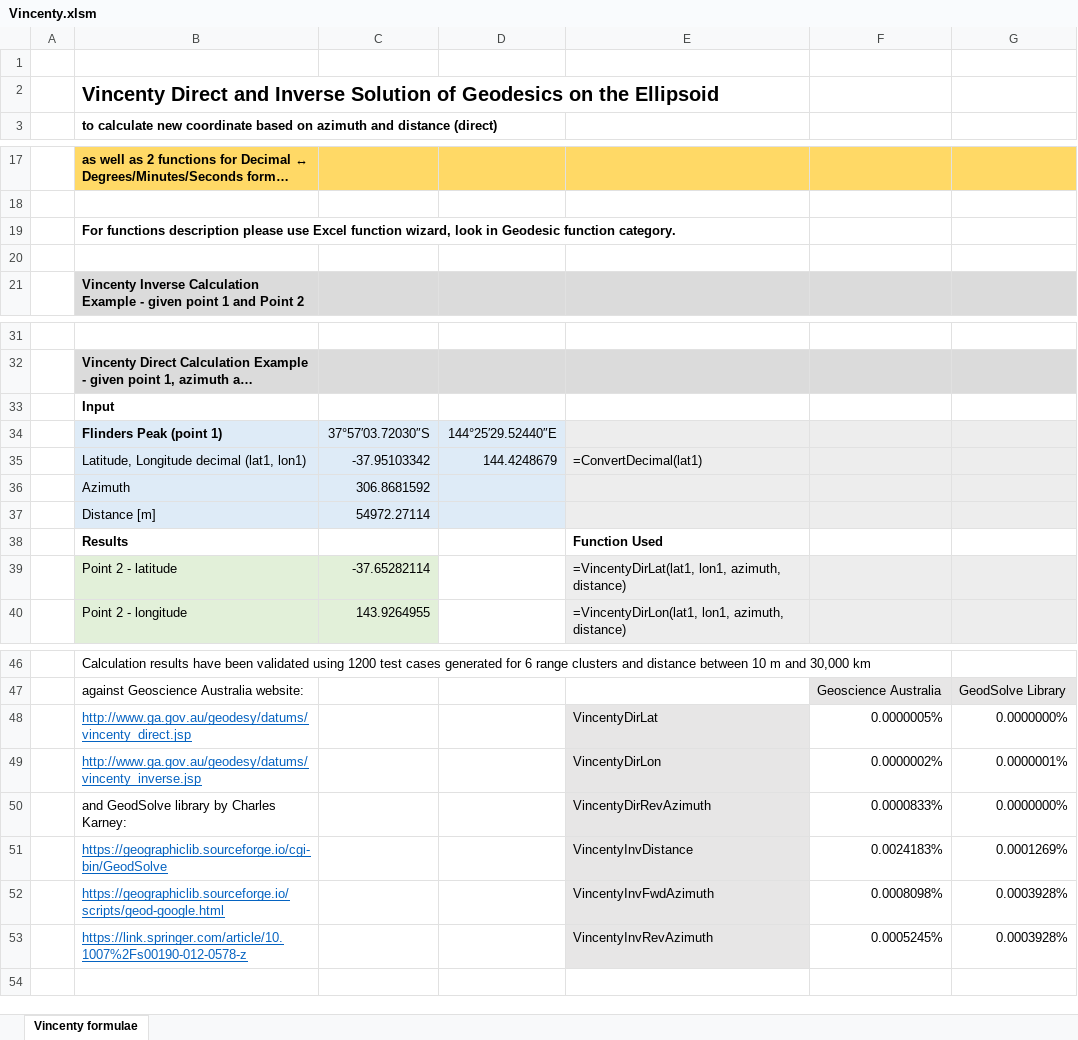
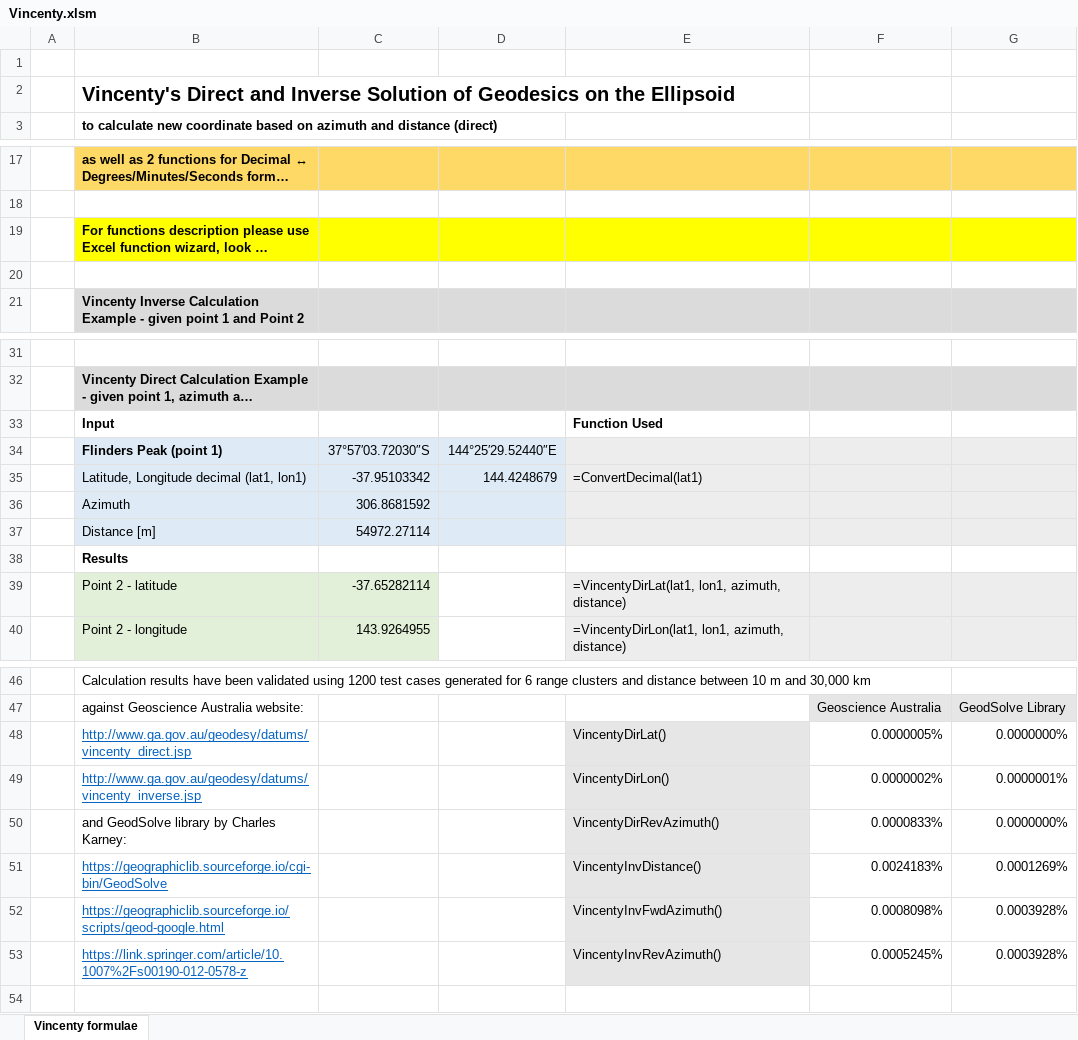
Before and after one commit to tdjastrzebski/Vincenty-Excel, an Excel workbook: Vincenty.xlsm, sheet Vincenty formulae, drawn as a sheet; only a part is shown, gaps mark what is left out; long unchanged cells end in …; values as stored, in another font and other column widths than the file's, no borders; the diff names each change by its address in the sheet, - before the commit and + after, or states it on an @@ line.

```diff
--- a/Vincenty.xlsm (sheet Vincenty formulae)
+++ b/Vincenty.xlsm (sheet Vincenty formulae)
-B2: Vincenty Direct and…
+B2: Vincenty's Direct and…
-B19:G19 fill: none
+B19:G19 fill: #FFFF00
-E33: (empty)
+E33: Function Used
-E38: Function Used
+E38: (empty)
-E48: VincentyDirLat
+E48: VincentyDirLat()
-E49: VincentyDirLon
+E49: VincentyDirLon()
-E50: VincentyDirRevAzimuth
+E50: VincentyDirRevAzimuth()
-E51: VincentyInvDistance
+E51: VincentyInvDistance()
-E52: VincentyInvFwdAzimuth
+E52: VincentyInvFwdAzimuth()
-E53: VincentyInvRevAzimuth
+E53: VincentyInvRevAzimuth()
```
Also changed, not shown: VincentyTest.xlsm, 3 other files.
